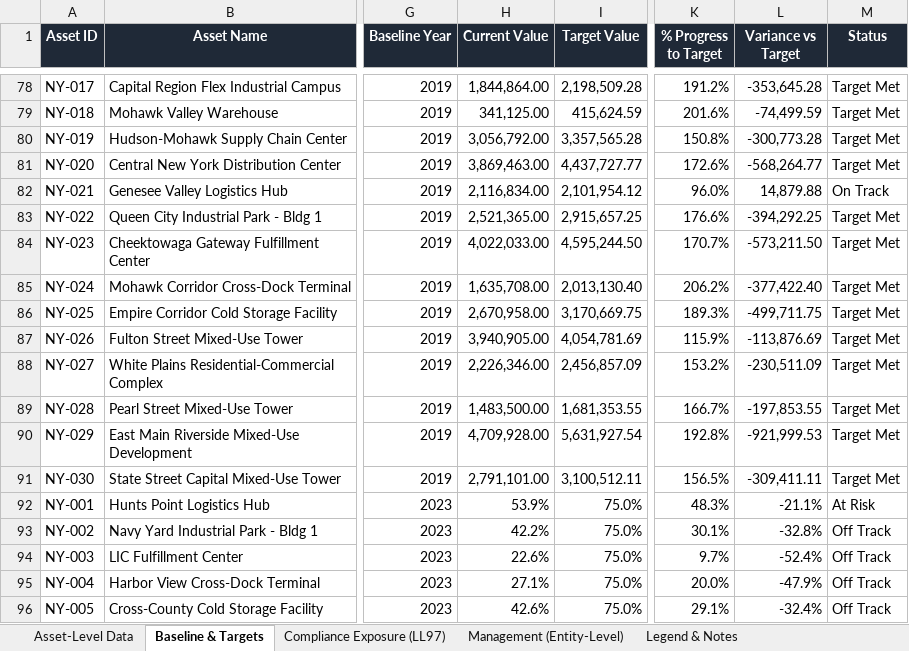
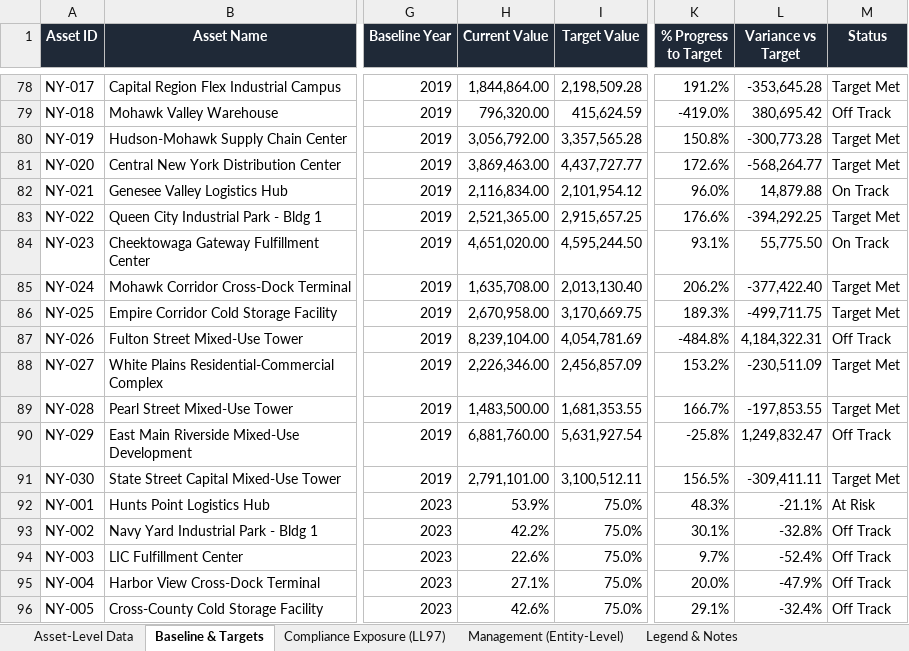
Before and after one commit to brwndo/ny-3d-building-map, an Excel workbook: Enertiv Product Management/25-asset-level-esg-data-NY.xlsx, sheet Baseline & Targets, drawn as a sheet; only a part is shown, gaps mark what is left out; values as stored, in another font and other column widths than the file's, no borders; charts and pictures and conditional formats not drawn; the diff covers the shown part only; the diff names each change by its address in the sheet, - before the commit and + after, or states it on an @@ line.

```diff
--- a/Enertiv Product Management/25-asset-level-esg-data-NY.xlsx (sheet Baseline & Targets)
+++ b/Enertiv Product Management/25-asset-level-esg-data-NY.xlsx (sheet Baseline & Targets)
-H79 (Current Value): 341,125.00
+H79 (Current Value): 796,320.00
-K79 (% Progress to Target): 201.6%
+K79 (% Progress to Target): -419.0%
-L79 (Variance vs Target): -74,499.59
+L79 (Variance vs Target): 380,695.42
-M79 (Status): Target Met
+M79 (Status): Off Track
-H84 (Current Value): 4,022,033.00
+H84 (Current Value): 4,651,020.00
-K84 (% Progress to Target): 170.7%
+K84 (% Progress to Target): 93.1%
-L84 (Variance vs Target): -573,211.50
+L84 (Variance vs Target): 55,775.50
-M84 (Status): Target Met
+M84 (Status): On Track
-H87 (Current Value): 3,940,905.00
+H87 (Current Value): 8,239,104.00
-K87 (% Progress to Target): 115.9%
+K87 (% Progress to Target): -484.8%
-L87 (Variance vs Target): -113,876.69
+L87 (Variance vs Target): 4,184,322.31
-M87 (Status): Target Met
+M87 (Status): Off Track
-H90 (Current Value): 4,709,928.00
+H90 (Current Value): 6,881,760.00
-K90 (% Progress to Target): 192.8%
+K90 (% Progress to Target): -25.8%
-L90 (Variance vs Target): -921,999.53
+L90 (Variance vs Target): 1,249,832.47
-M90 (Status): Target Met
+M90 (Status): Off Track
```
Also changed, not shown: 32 edited cells elsewhere in this sheet, sheet Asset-Level Data, 20 other files.
